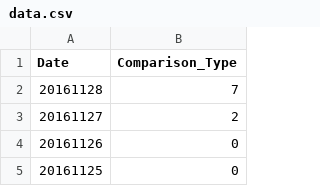
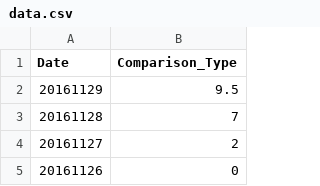
Before and after one commit to haifeng-jin/github_io_source, a CSV file: js/data.csv, drawn as a sheet; only a part is shown; the shorter side is filled out with more unchanged rows.

Commit message:
tracker

```diff
--- a/js/data.csv
+++ b/js/data.csv
@@ -1,2 +1,3 @@
 Date,Comparison_Type
+20161129,9.5
 20161128,7
```
